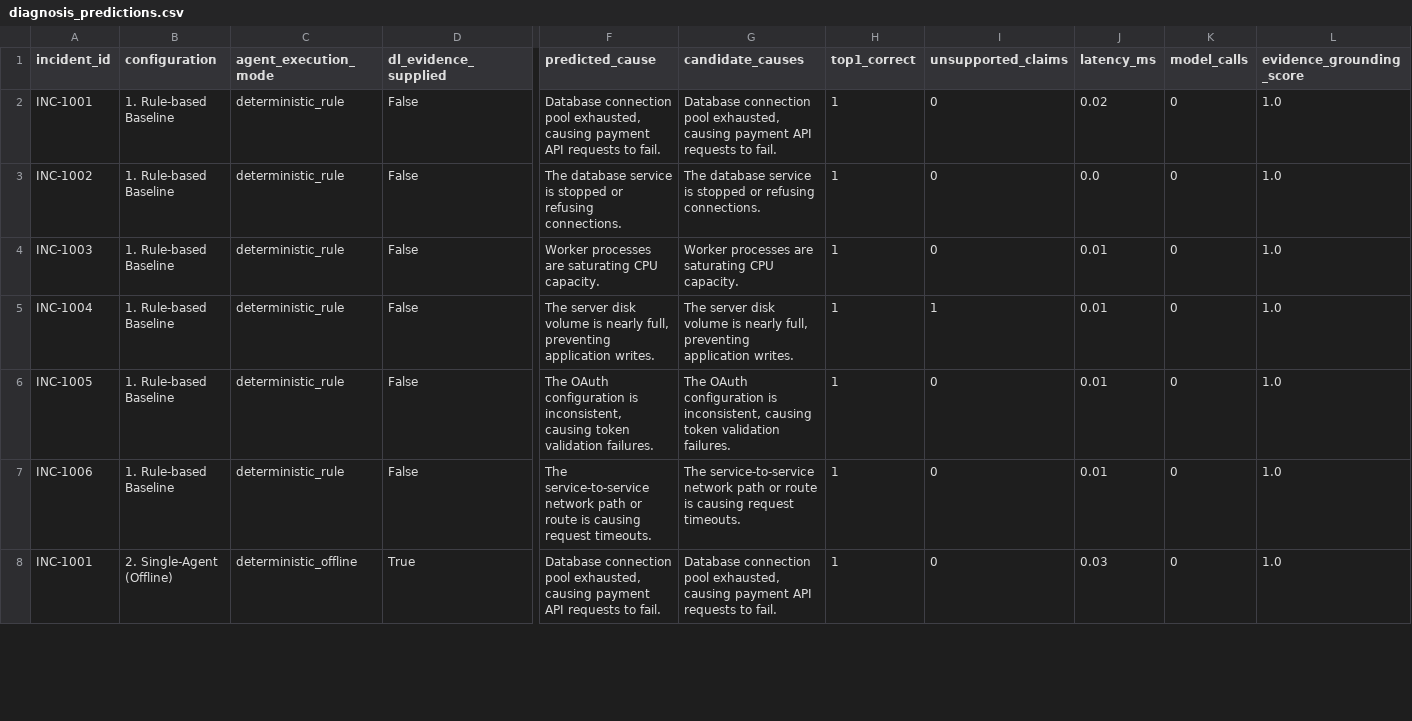
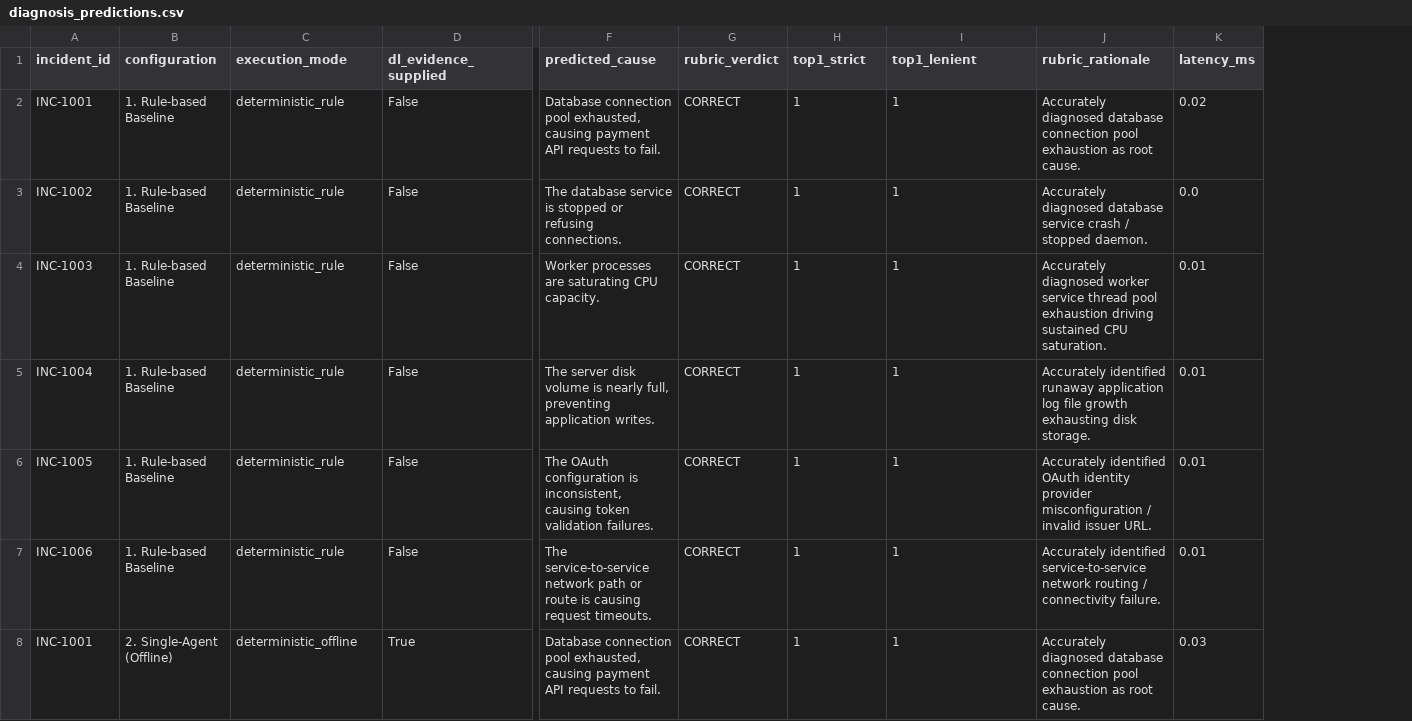
Before and after one commit to mvishnupavankumar/DL_PROJECT, a CSV file: research/results/diagnosis_predictions.csv, drawn as a sheet; only a part is shown, gaps mark what is left out; removed rows and columns are numbered as before the commit, all else as after; the diff covers the shown part only; the diff names each change by its address in the sheet, - before the commit and + after, or states it on an @@ line.

```diff
--- a/research/results/diagnosis_predictions.csv
+++ b/research/results/diagnosis_predictions.csv
-column G (candidate_causes), rows 2-8: Database connection pool exhausted, causing payment API requests to fail. | The database service is stopped or refusing connections. | Worker processes are saturating CPU capacity. | The server disk volume is nearly full, preventing application writes. | The OAuth configuration is inconsistent, causing token validation failures. | The service-to-service network path or route is causing request timeouts. | Database connection pool exhausted, causing payment API requests to fail.
+column G (rubric_verdict), rows 2-8: all CORRECT
+column J (rubric_rationale), rows 2-8: Accurately diagnosed database connection pool exhaustion as root cause. | Accurately diagnosed database service crash / stopped daemon. | Accurately diagnosed worker service thread pool exhaustion driving sustained CPU saturation. | Accurately identified runaway application log file growth exhausting disk storage. | Accurately identified OAuth identity provider misconfiguration / invalid issuer URL. | Accurately identified service-to-service network routing / connectivity failure. | Accurately diagnosed database connection pool exhaustion as root cause.
-column K (model_calls), rows 2-8: all 0
-column L (evidence_grounding_score), rows 2-8: all 1.0
-C1: agent_execution_mode
+C1: execution_mode
-H1: top1_correct
+H1: top1_strict
-I1: unsupported_claims
+I1: top1_lenient
-I2:I4 (top1_lenient): 0
+I2:I4 (top1_lenient): 1
-I6:I8 (top1_lenient): 0
+I6:I8 (top1_lenient): 1
```
Also changed, not shown: 2 added rows and 25 edited cells elsewhere in this file, research/results/diagnosis_metrics.csv, research/results/safety_metrics.csv, 50 other files.
